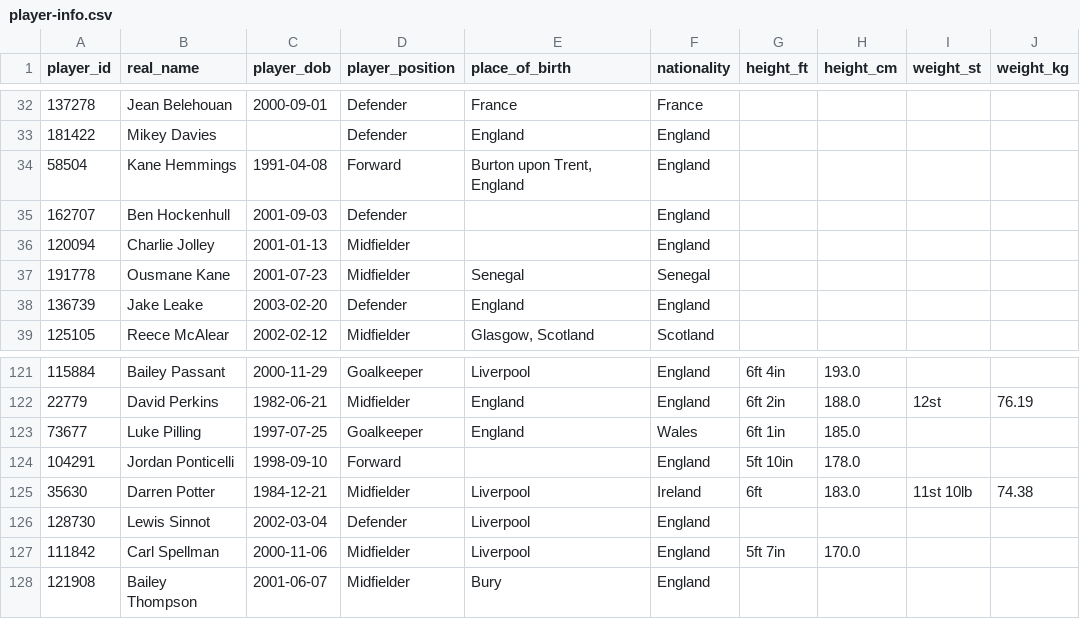
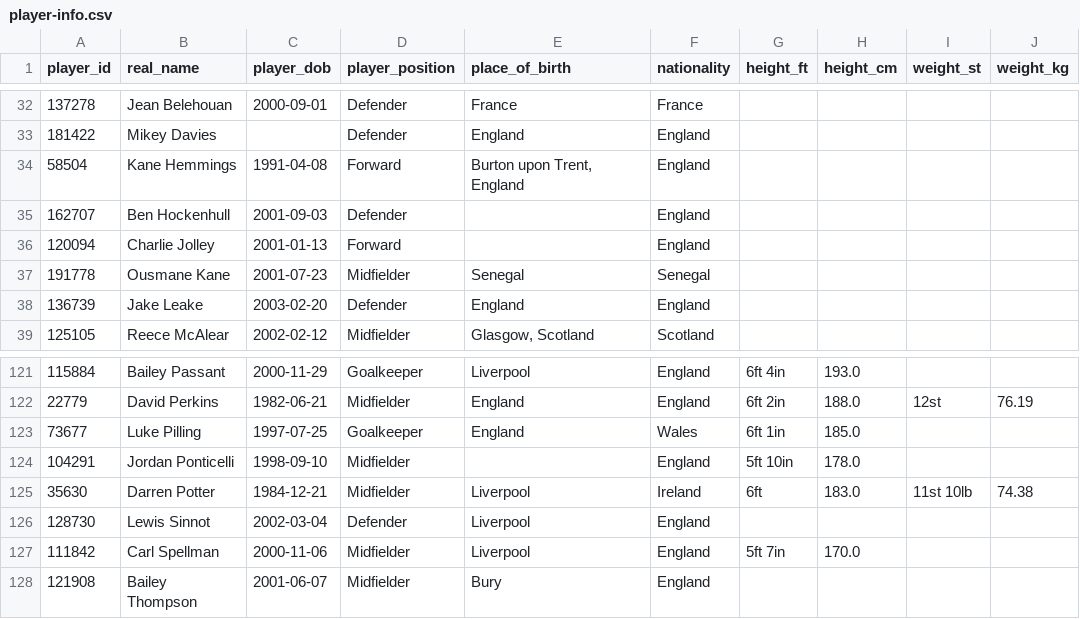
Before and after one commit to petebrown/scrape-player-info, a CSV file: data/player-info.csv, drawn as a sheet; only a part is shown, gaps mark what is left out.

```diff
--- a/data/player-info.csv
+++ b/data/player-info.csv
@@ -35,3 +35,3 @@ player_id,real_name,player_dob,player_position,place_of_birth,nationality,height
 162707,Ben Hockenhull,2001-09-03,Defender,,England,,,,
-120094,Charlie Jolley,2001-01-13,Midfielder,,England,,,,
+120094,Charlie Jolley,2001-01-13,Forward,,England,,,,
 191778,Ousmane Kane,2001-07-23,Midfielder,Senegal,Senegal,,,,
@@ -123,3 +123,3 @@ player_id,real_name,player_dob,player_position,place_of_birth,nationality,height
 73677,Luke Pilling,1997-07-25,Goalkeeper,England,Wales,6ft 1in,185.0,,
-104291,Jordan Ponticelli,1998-09-10,Forward,,England,5ft 10in,178.0,,
+104291,Jordan Ponticelli,1998-09-10,Midfielder,,England,5ft 10in,178.0,,
 35630,Darren Potter,1984-12-21,Midfielder,Liverpool,Ireland,6ft,183.0,11st 10lb,74.38
```
